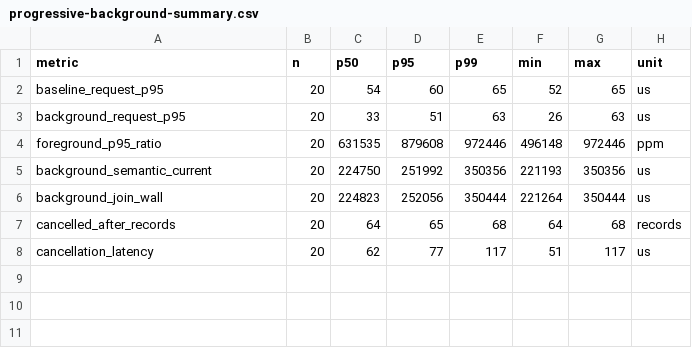
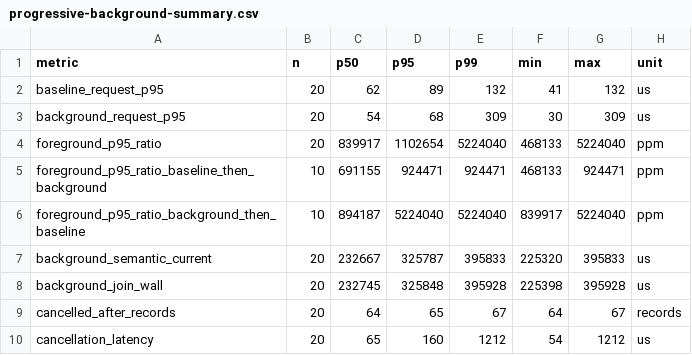
Before and after one commit to nurockplayer/tachiko-work, a CSV file: docs/research/evidence/issue-175/progressive-background-summary.csv, drawn as a sheet.

```diff
--- a/docs/research/evidence/issue-175/progressive-background-summary.csv
+++ b/docs/research/evidence/issue-175/progressive-background-summary.csv
@@ -1,8 +1,10 @@
 metric,n,p50,p95,p99,min,max,unit
-baseline_request_p95,20,54,60,65,52,65,us
-background_request_p95,20,33,51,63,26,63,us
-foreground_p95_ratio,20,631535,879608,972446,496148,972446,ppm
-background_semantic_current,20,224750,251992,350356,221193,350356,us
-background_join_wall,20,224823,252056,350444,221264,350444,us
-cancelled_after_records,20,64,65,68,64,68,records
-cancellation_latency,20,62,77,117,51,117,us
+baseline_request_p95,20,62,89,132,41,132,us
+background_request_p95,20,54,68,309,30,309,us
+foreground_p95_ratio,20,839917,1102654,5224040,468133,5224040,ppm
+foreground_p95_ratio_baseline_then_background,10,691155,924471,924471,468133,924471,ppm
+foreground_p95_ratio_background_then_baseline,10,894187,5224040,5224040,839917,5224040,ppm
+background_semantic_current,20,232667,325787,395833,225320,395833,us
+background_join_wall,20,232745,325848,395928,225398,395928,us
+cancelled_after_records,20,64,65,67,64,67,records
+cancellation_latency,20,65,160,1212,54,1212,us
```
Also changed, not shown: docs/research/evidence/issue-175/git-sidecar-raw.csv, docs/research/evidence/issue-175/progressive-background-raw.csv, 5 other files.
